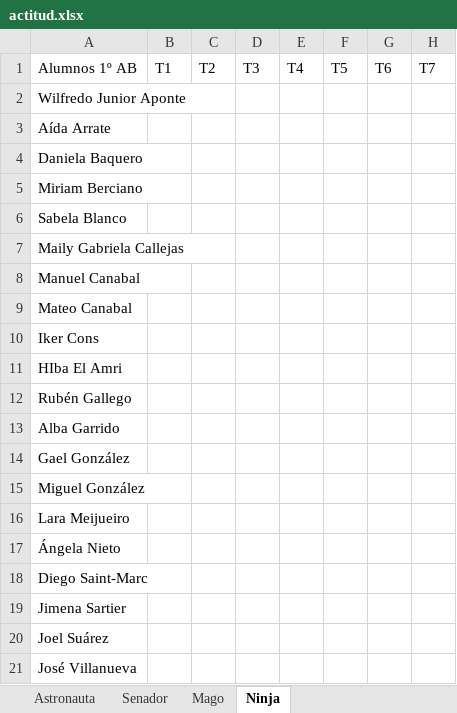
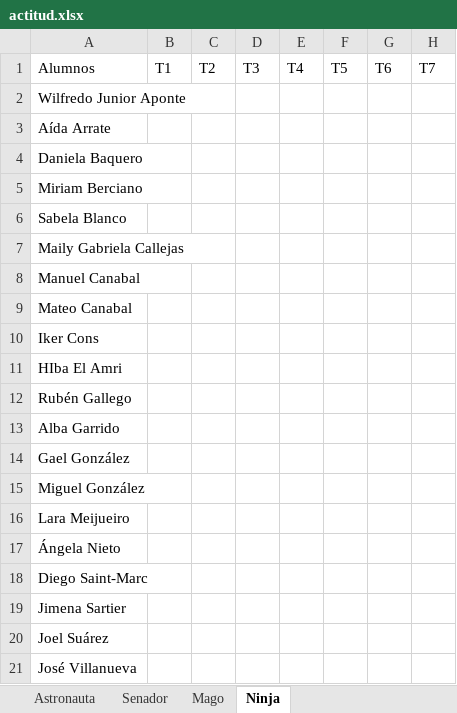
Before and after one commit to Asintota/1AB, an Excel workbook: actitud.xlsx, sheet Ninja, drawn as a sheet; only a part is shown; values as stored, in another font and other column widths than the file's, no borders; the diff names each change by its address in the sheet, - before the commit and + after, or states it on an @@ line.

```diff
--- a/actitud.xlsx (sheet Ninja)
+++ b/actitud.xlsx (sheet Ninja)
-A1: Alumnos 1º AB
+A1: Alumnos
```
Also changed, not shown: sheet Astronauta, 6 other files.
